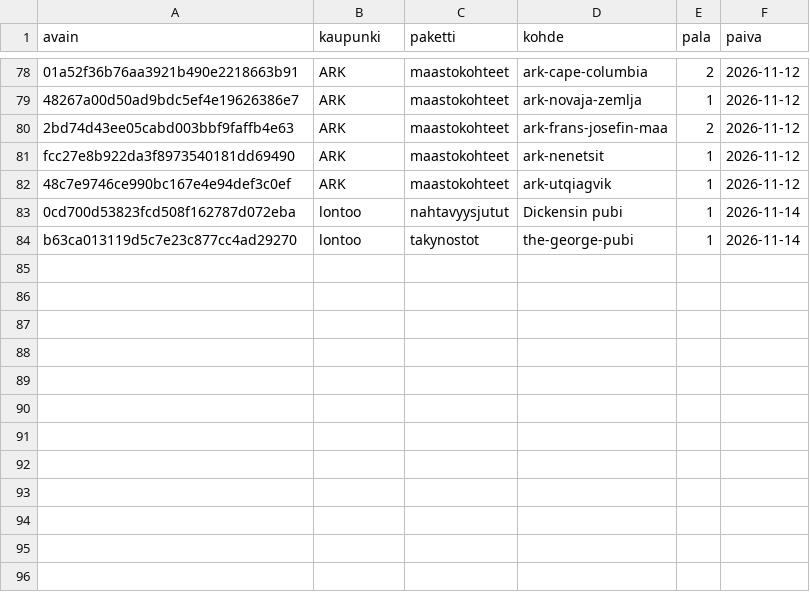
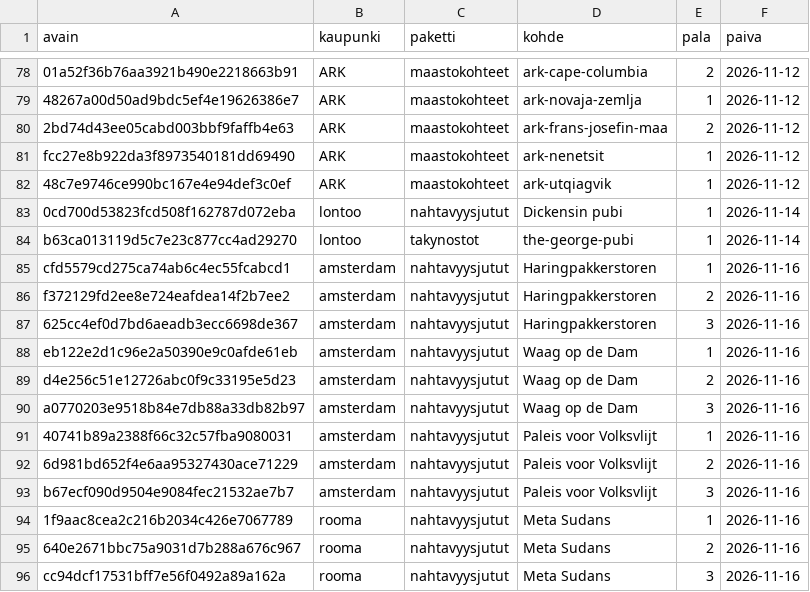
Before and after one commit to ravelius/Matkakirja, a TSV file: data/aanitysjono.tsv, drawn as a sheet; only a part is shown, gaps mark what is left out.

```diff
--- a/data/aanitysjono.tsv
+++ b/data/aanitysjono.tsv
@@ -84 +84,13 @@ fcc27e8b922da3f8973540181dd69490	ARK	maastokohteet	ark-nenetsit	1	2026-11-12
 b63ca013119d5c7e23c877cc4ad29270	lontoo	takynostot	the-george-pubi	1	2026-11-14
+cfd5579cd275ca74ab6c4ec55fcabcd1	amsterdam	nahtavyysjutut	Haringpakkerstoren	1	2026-11-16
+f372129fd2ee8e724eafdea14f2b7ee2	amsterdam	nahtavyysjutut	Haringpakkerstoren	2	2026-11-16
+625cc4ef0d7bd6aeadb3ecc6698de367	amsterdam	nahtavyysjutut	Haringpakkerstoren	3	2026-11-16
+eb122e2d1c96e2a50390e9c0afde61eb	amsterdam	nahtavyysjutut	Waag op de Dam	1	2026-11-16
+d4e256c51e12726abc0f9c33195e5d23	amsterdam	nahtavyysjutut	Waag op de Dam	2	2026-11-16
+a0770203e9518b84e7db88a33db82b97	amsterdam	nahtavyysjutut	Waag op de Dam	3	2026-11-16
+40741b89a2388f66c32c57fba9080031	amsterdam	nahtavyysjutut	Paleis voor Volksvlijt	1	2026-11-16
+6d981bd652f4e6aa95327430ace71229	amsterdam	nahtavyysjutut	Paleis voor Volksvlijt	2	2026-11-16
+b67ecf090d9504e9084fec21532ae7b7	amsterdam	nahtavyysjutut	Paleis voor Volksvlijt	3	2026-11-16
+1f9aac8cea2c216b2034c426e7067789	rooma	nahtavyysjutut	Meta Sudans	1	2026-11-16
+640e2671bbc75a9031d7b288a676c967	rooma	nahtavyysjutut	Meta Sudans	2	2026-11-16
+cc94dcf17531bff7e56f0492a89a162a	rooma	nahtavyysjutut	Meta Sudans	3	2026-11-16
```
